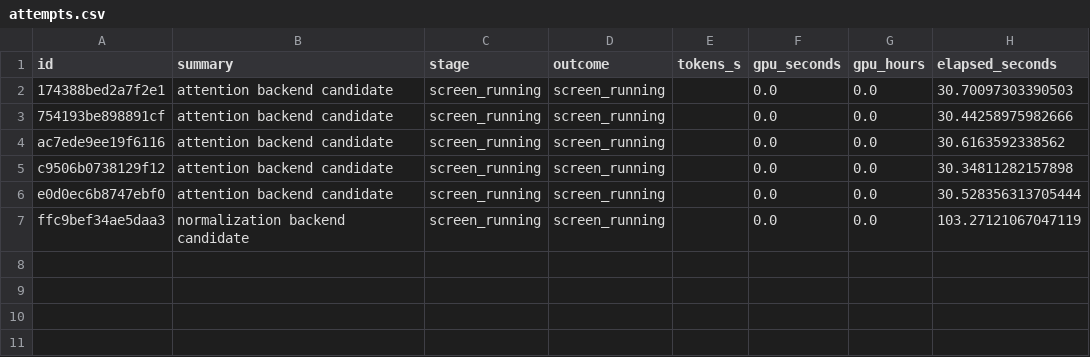
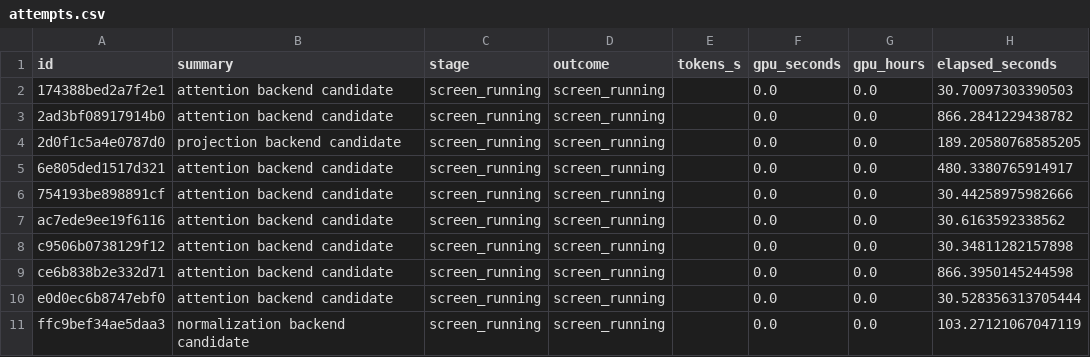
Before and after one commit to avitrost/triod-research-dashboard, a CSV file: site/attempts.csv, drawn as a sheet; the diff names each change by its address in the sheet, - before the commit and + after, or states it on an @@ line.

```diff
--- a/site/attempts.csv
+++ b/site/attempts.csv
+row 3: 2ad3bf08917914b0 | attention backend candidate | screen_running | screen_running |  | 0.0 | 0.0 | 866.2841229438782
+row 4: 2d0f1c5a4e0787d0 | projection backend candidate | screen_running | screen_running |  | 0.0 | 0.0 | 189.20580768585205
+row 5: 6e805ded1517d321 | attention backend candidate | screen_running | screen_running |  | 0.0 | 0.0 | 480.3380765914917
+row 9: ce6b838b2e332d71 | attention backend candidate | screen_running | screen_running |  | 0.0 | 0.0 | 866.3950145244598
```
Also changed, not shown: 2 other files.
